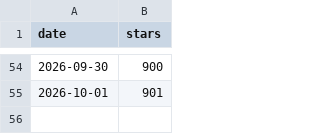
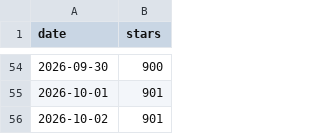
Before and after one commit to Robinson-AI-Lab/FridayOS1.0, a CSV file: docs/data/star-history.csv, drawn as a sheet; only a part is shown, gaps mark what is left out.

```diff
--- a/docs/data/star-history.csv
+++ b/docs/data/star-history.csv
@@ -55 +55,2 @@ date,stars
 2026-10-01,901
+2026-10-02,901
```
Also changed, not shown: 1 other file.
